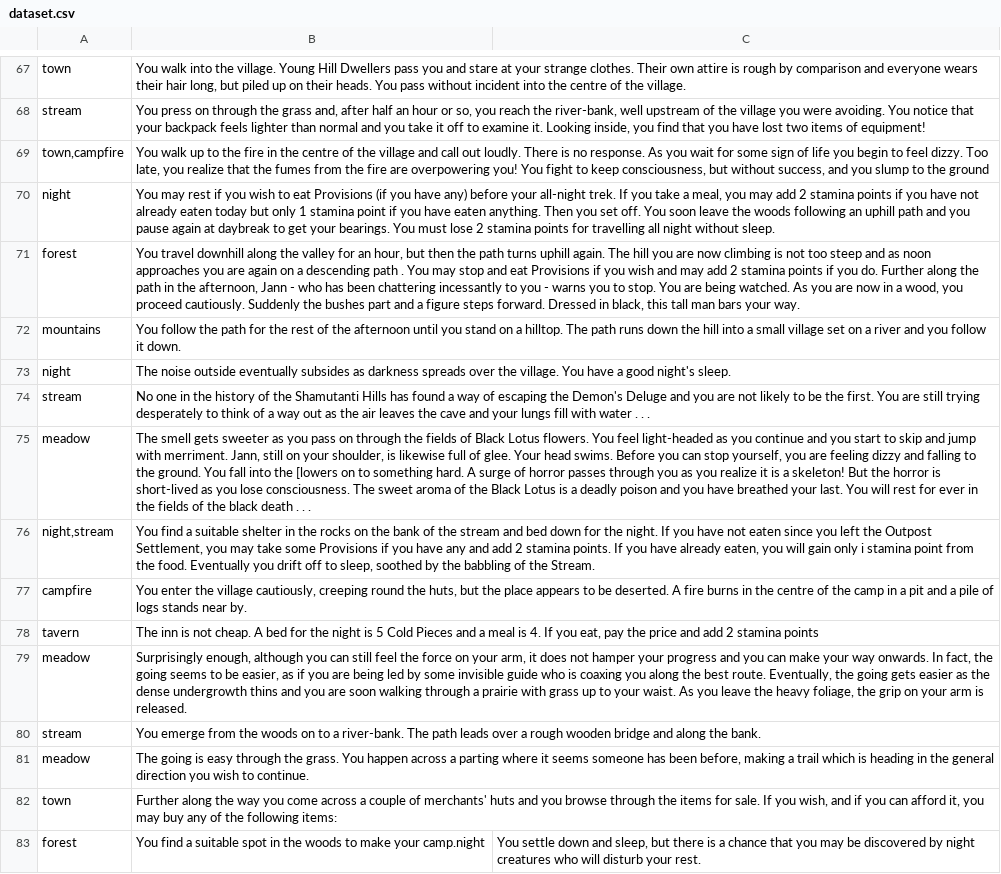
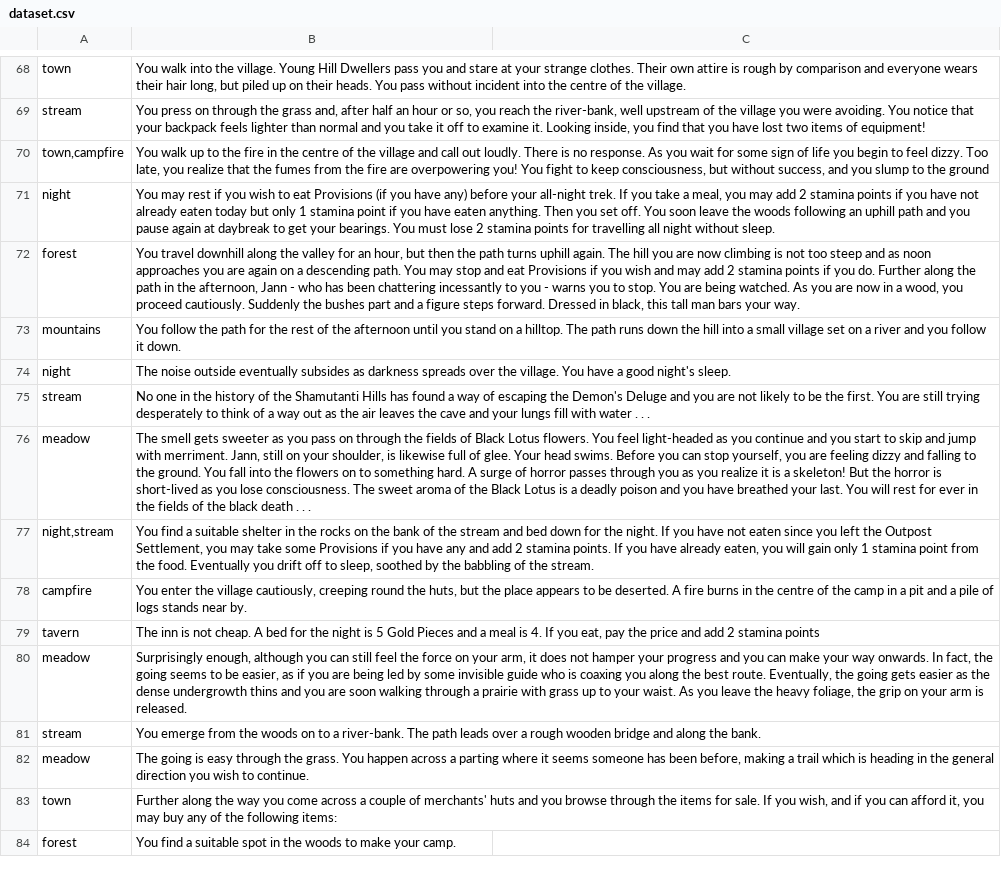
Before and after one commit to leondz/ff-soundboard, a CSV file: paper/code/dataset.csv, drawn as a sheet; only a part is shown, gaps mark what is left out; addresses are those after the commit; the diff covers the shown part only; the diff names each change by its address in the sheet, - before the commit and + after, or states it on an @@ line.

```diff
--- a/paper/code/dataset.csv
+++ b/paper/code/dataset.csv
-B72: …a descending path . You may…
+B72: …a descending path. You may…
-B76: …into the [lowers on to…
+B76: …into the flowers on to…
-B77: …gain only i stamina point from the food. Eventually you drift off to sleep, soothed by the babbling of the Stream.
+B77: …gain only 1 stamina point from the food. Eventually you drift off to sleep, soothed by the babbling of the stream.
-B79: …is 5 Cold Pieces and…
+B79: …is 5 Gold Pieces and…
-B84: …make your camp.night
+B84: …make your camp.
-C84: You settle down and sleep, but there is a chance that you may be discovered by night creatures who will disturb your rest.
+C84: (empty)
```
Also changed, not shown: 3 added rows, 1 removed row and 22 edited cells elsewhere in this file, 2 other files.
